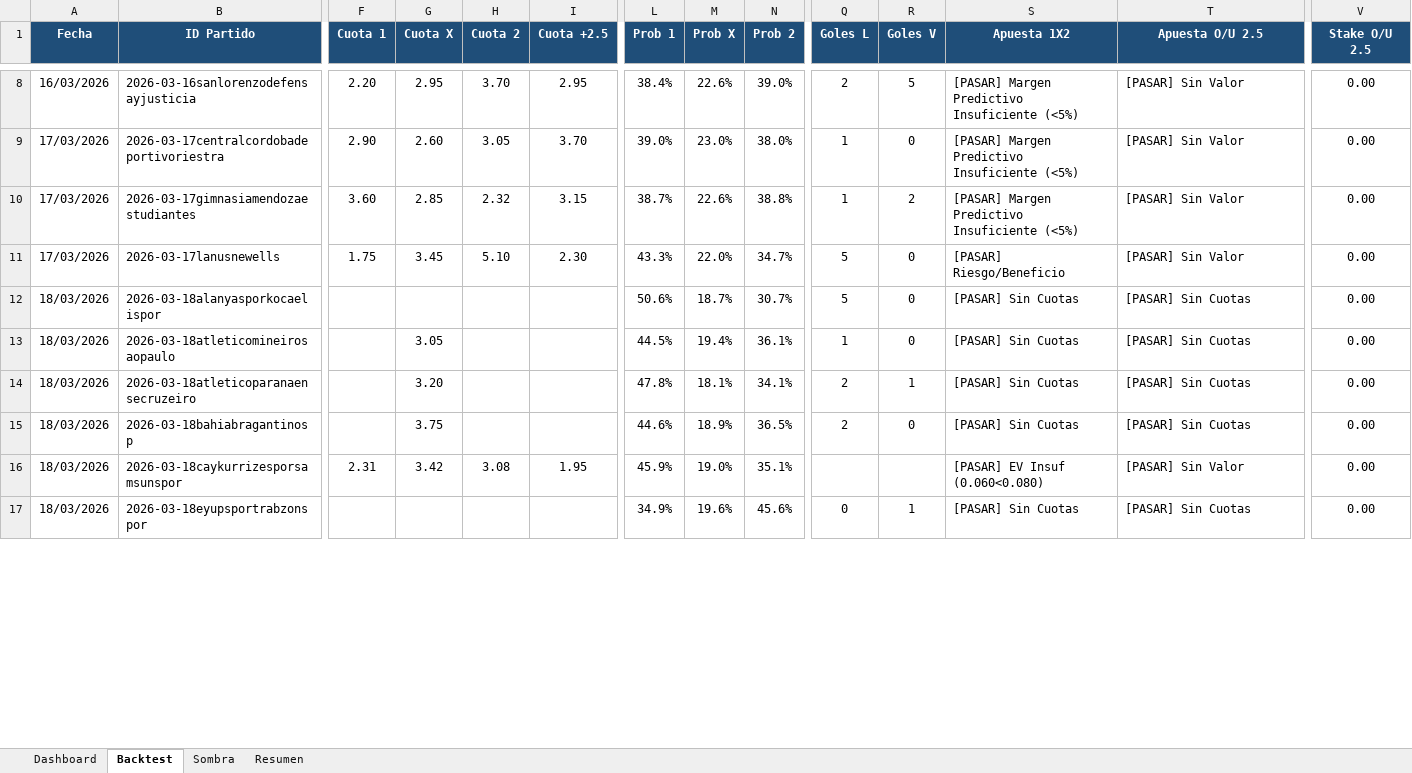
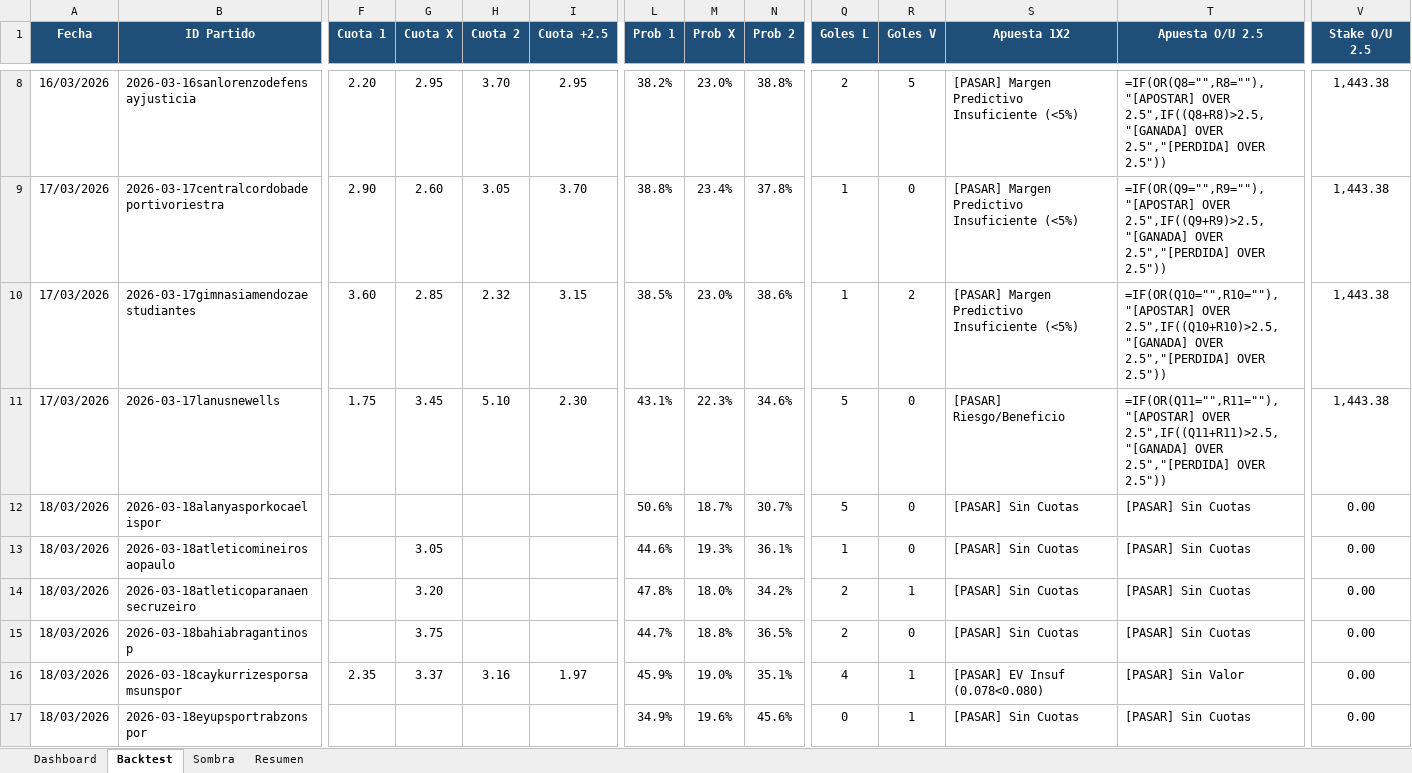
Before and after one commit to M3EMO/Proyecto_Adepor, an Excel workbook: Backtest_Modelo.xlsx, sheet Backtest, drawn as a sheet; only a part is shown, gaps mark what is left out; values as stored, in another font and other column widths than the file's, no borders; formulas without a stored value are shown as written; conditional formats not drawn; the diff covers the shown part only; the diff names each change by its address in the sheet, - before the commit and + after, or states it on an @@ line.

```diff
--- a/Backtest_Modelo.xlsx (sheet Backtest)
+++ b/Backtest_Modelo.xlsx (sheet Backtest)
-L8 (Prob 1): 38.4%
+L8 (Prob 1): 38.2%
-M8 (Prob X): 22.6%
+M8 (Prob X): 23.0%
-N8 (Prob 2): 39.0%
+N8 (Prob 2): 38.8%
-T8 (Apuesta O/U 2.5): [PASAR] Sin Valor
+T8 (Apuesta O/U 2.5): =IF(OR(Q8="",R8=""),"[APOSTAR] OVER 2.5",IF((Q8+R8)>2.5,"[GANADA] OVER 2.5","[PERDIDA] OVER 2.5"))
-V8:V11 (Stake O/U 2.5): 0.00
+V8:V11 (Stake O/U 2.5): 1,443.38
-L9 (Prob 1): 39.0%
+L9 (Prob 1): 38.8%
-M9 (Prob X): 23.0%
+M9 (Prob X): 23.4%
-N9 (Prob 2): 38.0%
+N9 (Prob 2): 37.8%
-T9 (Apuesta O/U 2.5): [PASAR] Sin Valor
+T9 (Apuesta O/U 2.5): =IF(OR(Q9="",R9=""),"[APOSTAR] OVER 2.5",IF((Q9+R9)>2.5,"[GANADA] OVER 2.5","[PERDIDA] OVER 2.5"))
-L10 (Prob 1): 38.7%
+L10 (Prob 1): 38.5%
-M10 (Prob X): 22.6%
+M10 (Prob X): 23.0%
-N10 (Prob 2): 38.8%
+N10 (Prob 2): 38.6%
-T10 (Apuesta O/U 2.5): [PASAR] Sin Valor
+T10 (Apuesta O/U 2.5): =IF(OR(Q10="",R10=""),"[APOSTAR] OVER 2.5",IF((Q10+R10)>2.5,"[GANADA] OVER 2.5","[PERDIDA] OVER 2.5"))
-L11 (Prob 1): 43.3%
+L11 (Prob 1): 43.1%
-M11 (Prob X): 22.0%
+M11 (Prob X): 22.3%
-N11 (Prob 2): 34.7%
+N11 (Prob 2): 34.6%
-T11 (Apuesta O/U 2.5): [PASAR] Sin Valor
+T11 (Apuesta O/U 2.5): =IF(OR(Q11="",R11=""),"[APOSTAR] OVER 2.5",IF((Q11+R11)>2.5,"[GANADA] OVER 2.5","[PERDIDA] OVER 2.5"))
-L13 (Prob 1): 44.5%
+L13 (Prob 1): 44.6%
-M13 (Prob X): 19.4%
+M13 (Prob X): 19.3%
-M14 (Prob X): 18.1%
+M14 (Prob X): 18.0%
-N14 (Prob 2): 34.1%
+N14 (Prob 2): 34.2%
-L15 (Prob 1): 44.6%
+L15 (Prob 1): 44.7%
-M15 (Prob X): 18.9%
+M15 (Prob X): 18.8%
-F16 (Cuota 1): 2.31
+F16 (Cuota 1): 2.35
-G16 (Cuota X): 3.42
+G16 (Cuota X): 3.37
-H16 (Cuota 2): 3.08
+H16 (Cuota 2): 3.16
-I16 (Cuota +2.5): 1.95
+I16 (Cuota +2.5): 1.97
-Q16 (Goles L): (empty)
+Q16 (Goles L): 4
-R16 (Goles V): (empty)
+R16 (Goles V): 1
-S16 (Apuesta 1X2): [PASAR] EV Insuf (0.060<0.080)
+S16 (Apuesta 1X2): [PASAR] EV Insuf (0.078<0.080)
```
Also changed, not shown: 2 added rows and 1003 edited cells elsewhere in this sheet, sheet Sombra, sheet Resumen, sheet Dashboard, 22 other files.
